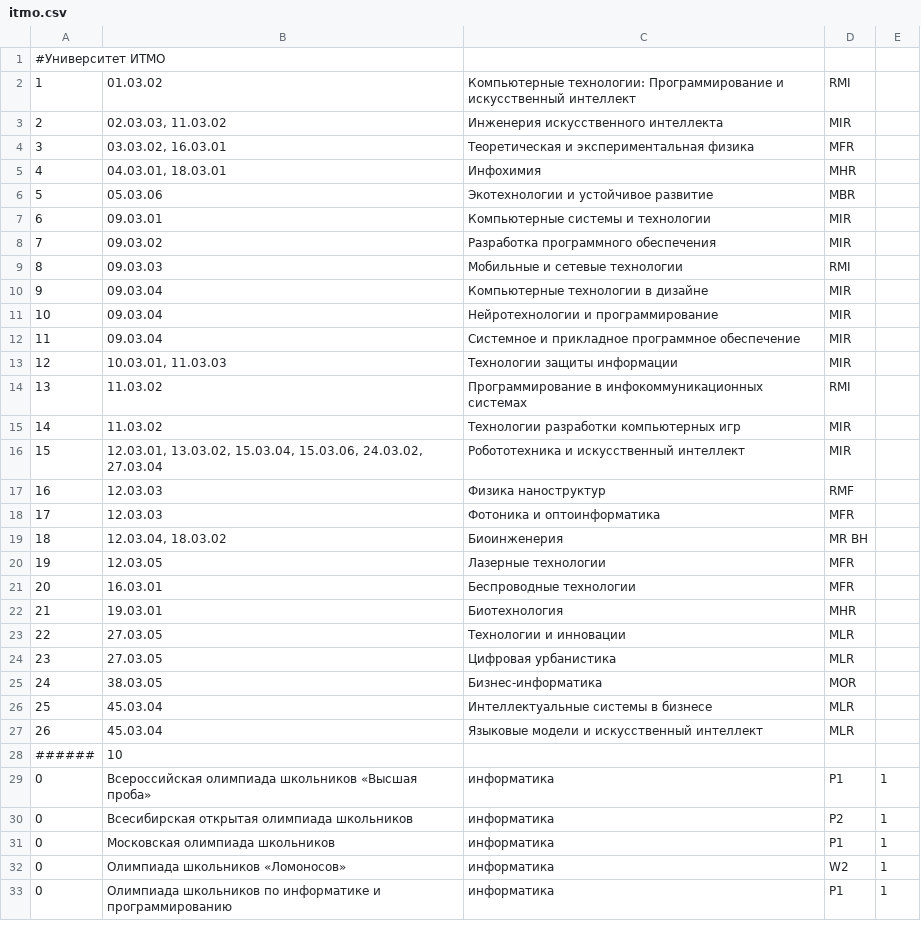
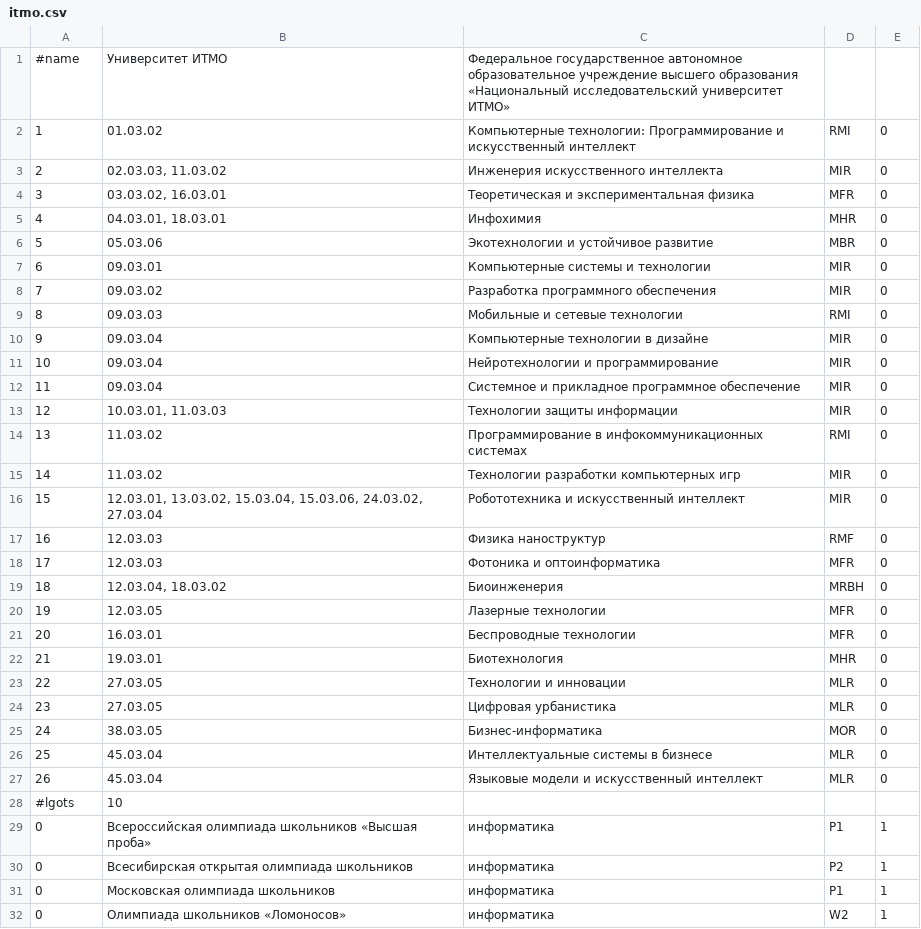
Before and after one commit to kumovstvo/kumovstvo.github.io, a CSV file: res/vuz/itmo.csv, drawn as a sheet; only a part is shown; the shorter side is filled out with more unchanged rows.

```diff
--- a/res/vuz/itmo.csv
+++ b/res/vuz/itmo.csv
@@ -1,29 +1,29 @@
-#Университет ИТМО;;;;
-1;01.03.02;Компьютерные технологии: Программирование и искусственный интеллект;RMI;
-2;02.03.03, 11.03.02;Инженерия искусственного интеллекта;MIR;
-3;03.03.02, 16.03.01;Теоретическая и экспериментальная физика;MFR;
-4;04.03.01, 18.03.01;Инфохимия;MHR;
-5;05.03.06;Экотехнологии и устойчивое развитие;MBR;
-6;09.03.01;Компьютерные системы и технологии;MIR;
-7;09.03.02;Разработка программного обеспечения;MIR;
-8;09.03.03;Мобильные и сетевые технологии;RMI;
-9;09.03.04;Компьютерные технологии в дизайне;MIR;
-10;09.03.04;Нейротехнологии и программирование;MIR;
-11;09.03.04;Системное и прикладное программное обеспечение;MIR;
-12;10.03.01, 11.03.03;Технологии защиты информации;MIR;
-13;11.03.02;Программирование в инфокоммуникационных системах;RMI;
-14;11.03.02;Технологии разработки компьютерных игр;MIR;
-15;12.03.01, 13.03.02, 15.03.04, 15.03.06, 24.03.02, 27.03.04;Робототехника и искусственный интеллект;MIR;
-16;12.03.03;Физика наноструктур;RMF;
-17;12.03.03;Фотоника и оптоинформатика;MFR;
-18;12.03.04, 18.03.02;Биоинженерия;MR BH;
-19;12.03.05;Лазерные технологии;MFR;
-20;16.03.01;Беспроводные технологии;MFR;
-21;19.03.01;Биотехнология;MHR;
-22;27.03.05;Технологии и инновации;MLR;
-23;27.03.05;Цифровая урбанистика;MLR;
-24;38.03.05;Бизнес-информатика;MOR;
-25;45.03.04;Интеллектуальные системы в бизнесе;MLR;
-26;45.03.04;Языковые модели и искусственный интеллект;MLR;
-######;10;;;
+#name;Университет ИТМО;Федеральное государственное автономное образовательное учреждение высшего образования «Национальный исследовательский университет ИТМО»;;
+1;01.03.02;Компьютерные технологии: Программирование и искусственный интеллект;RMI;0
+2;02.03.03, 11.03.02;Инженерия искусственного интеллекта;MIR;0
+3;03.03.02, 16.03.01;Теоретическая и экспериментальная физика;MFR;0
+4;04.03.01, 18.03.01;Инфохимия;MHR;0
+5;05.03.06;Экотехнологии и устойчивое развитие;MBR;0
+6;09.03.01;Компьютерные системы и технологии;MIR;0
+7;09.03.02;Разработка программного обеспечения;MIR;0
+8;09.03.03;Мобильные и сетевые технологии;RMI;0
+9;09.03.04;Компьютерные технологии в дизайне;MIR;0
+10;09.03.04;Нейротехнологии и программирование;MIR;0
+11;09.03.04;Системное и прикладное программное обеспечение;MIR;0
+12;10.03.01, 11.03.03;Технологии защиты информации;MIR;0
+13;11.03.02;Программирование в инфокоммуникационных системах;RMI;0
+14;11.03.02;Технологии разработки компьютерных игр;MIR;0
+15;12.03.01, 13.03.02, 15.03.04, 15.03.06, 24.03.02, 27.03.04;Робототехника и искусственный интеллект;MIR;0
+16;12.03.03;Физика наноструктур;RMF;0
+17;12.03.03;Фотоника и оптоинформатика;MFR;0
+18;12.03.04, 18.03.02;Биоинженерия;MRBH;0
+19;12.03.05;Лазерные технологии;MFR;0
+20;16.03.01;Беспроводные технологии;MFR;0
+21;19.03.01;Биотехнология;MHR;0
+22;27.03.05;Технологии и инновации;MLR;0
+23;27.03.05;Цифровая урбанистика;MLR;0
+24;38.03.05;Бизнес-информатика;MOR;0
+25;45.03.04;Интеллектуальные системы в бизнесе;MLR;0
+26;45.03.04;Языковые модели и искусственный интеллект;MLR;0
+#lgots;10;;;
 0;Всероссийская олимпиада школьников «Высшая проба»;информатика;P1;1
```
Also changed, not shown: 8 other files.
